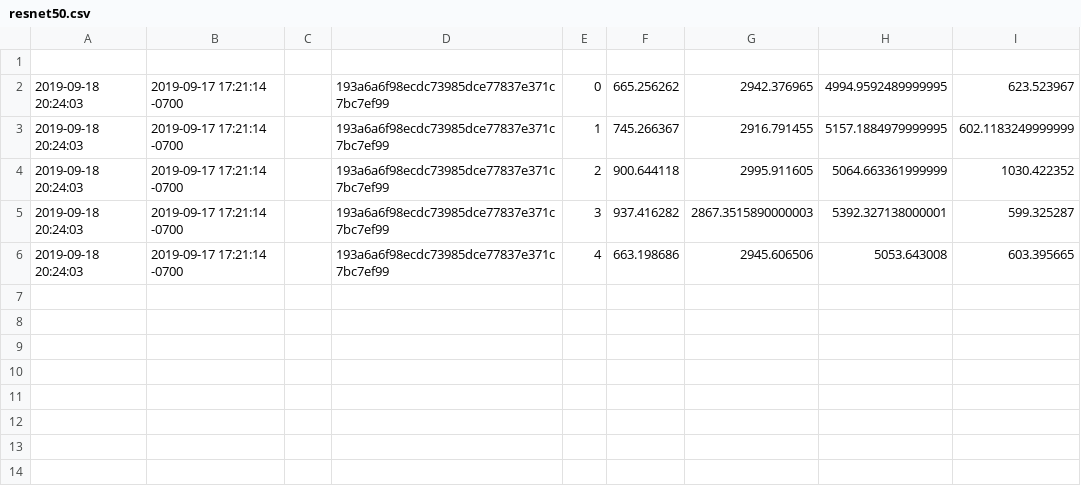
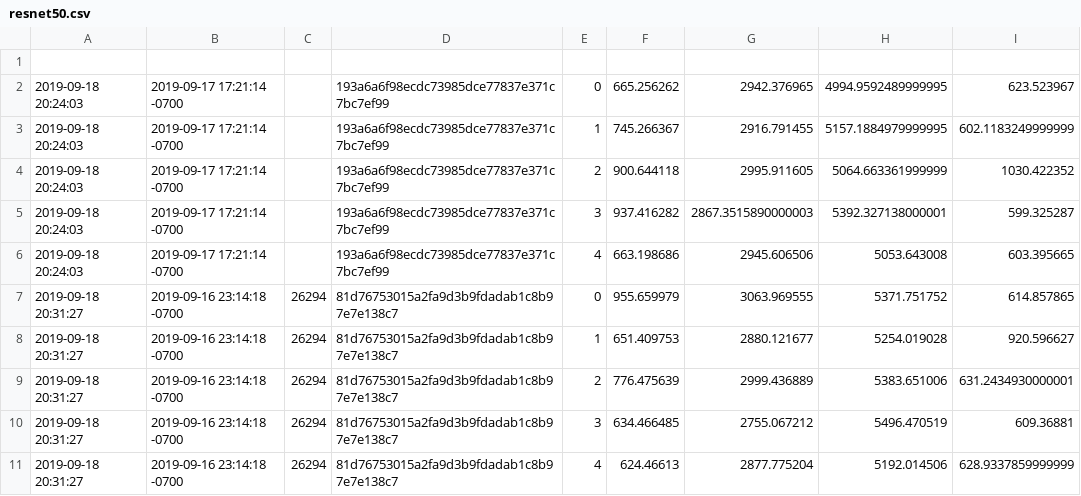
Before and after one commit to driazati/driazati.github.io, a CSV file: torchscript/resnet50.csv, drawn as a sheet.

Commit message:
Update benchmarks

```diff
--- a/torchscript/resnet50.csv
+++ b/torchscript/resnet50.csv
@@ -6 +6,6 @@
 2019-09-18 20:24:03,2019-09-17 17:21:14 -0700,,193a6a6f98ecdc73985dce77837e371c7bc7ef99,4,663.198686,2945.606506,5053.643008,603.395665
+2019-09-18 20:31:27,2019-09-16 23:14:18 -0700,26294,81d76753015a2fa9d3b9fdadab1c8b97e7e138c7,0,955.659979,3063.969555,5371.751752,614.857865
+2019-09-18 20:31:27,2019-09-16 23:14:18 -0700,26294,81d76753015a2fa9d3b9fdadab1c8b97e7e138c7,1,651.409753,2880.121677,5254.019028,920.596627
+2019-09-18 20:31:27,2019-09-16 23:14:18 -0700,26294,81d76753015a2fa9d3b9fdadab1c8b97e7e138c7,2,776.475639,2999.436889,5383.651006,631.2434930000001
+2019-09-18 20:31:27,2019-09-16 23:14:18 -0700,26294,81d76753015a2fa9d3b9fdadab1c8b97e7e138c7,3,634.466485,2755.067212,5496.470519,609.36881
+2019-09-18 20:31:27,2019-09-16 23:14:18 -0700,26294,81d76753015a2fa9d3b9fdadab1c8b97e7e138c7,4,624.46613,2877.775204,5192.014506,628.9337859999999
```
